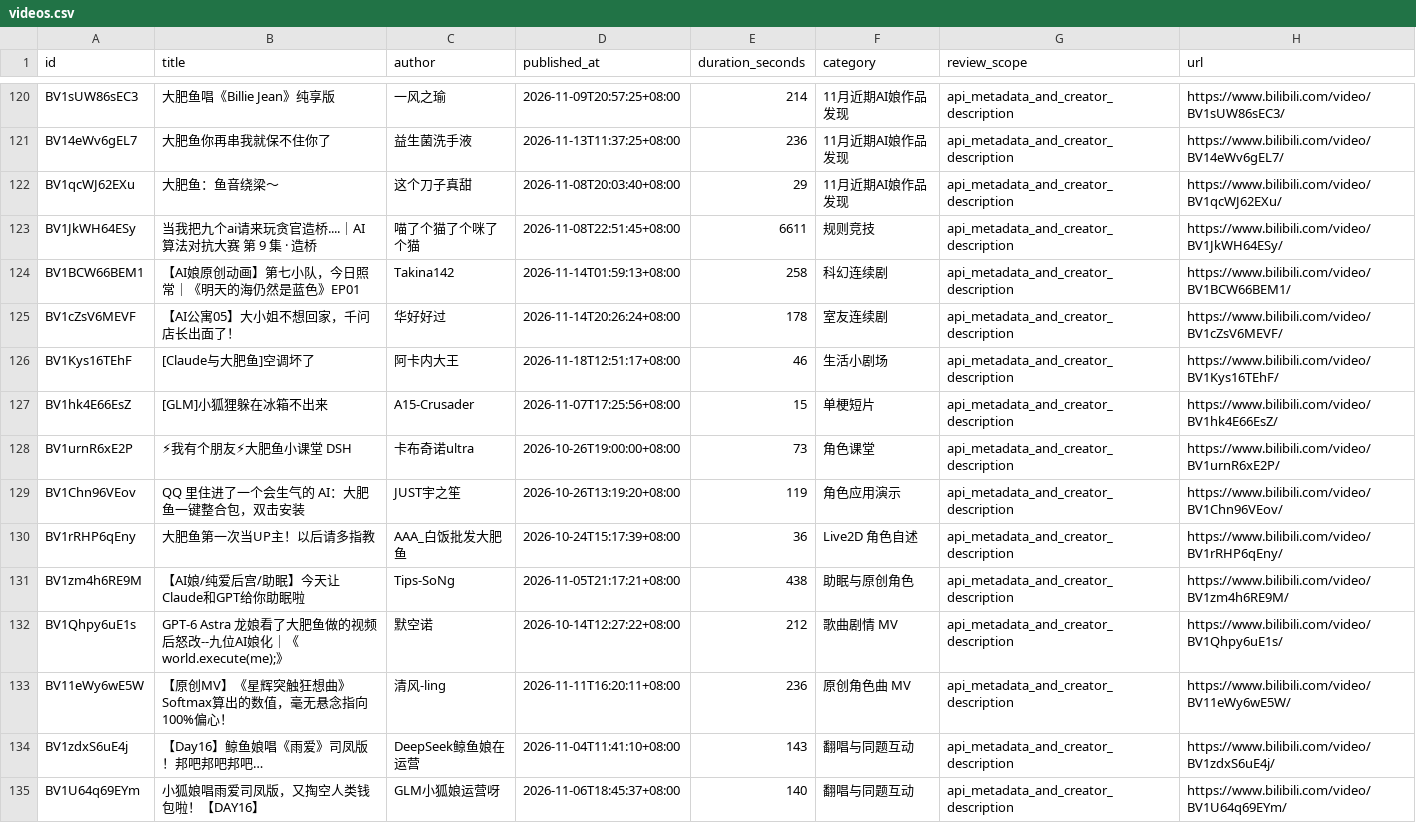
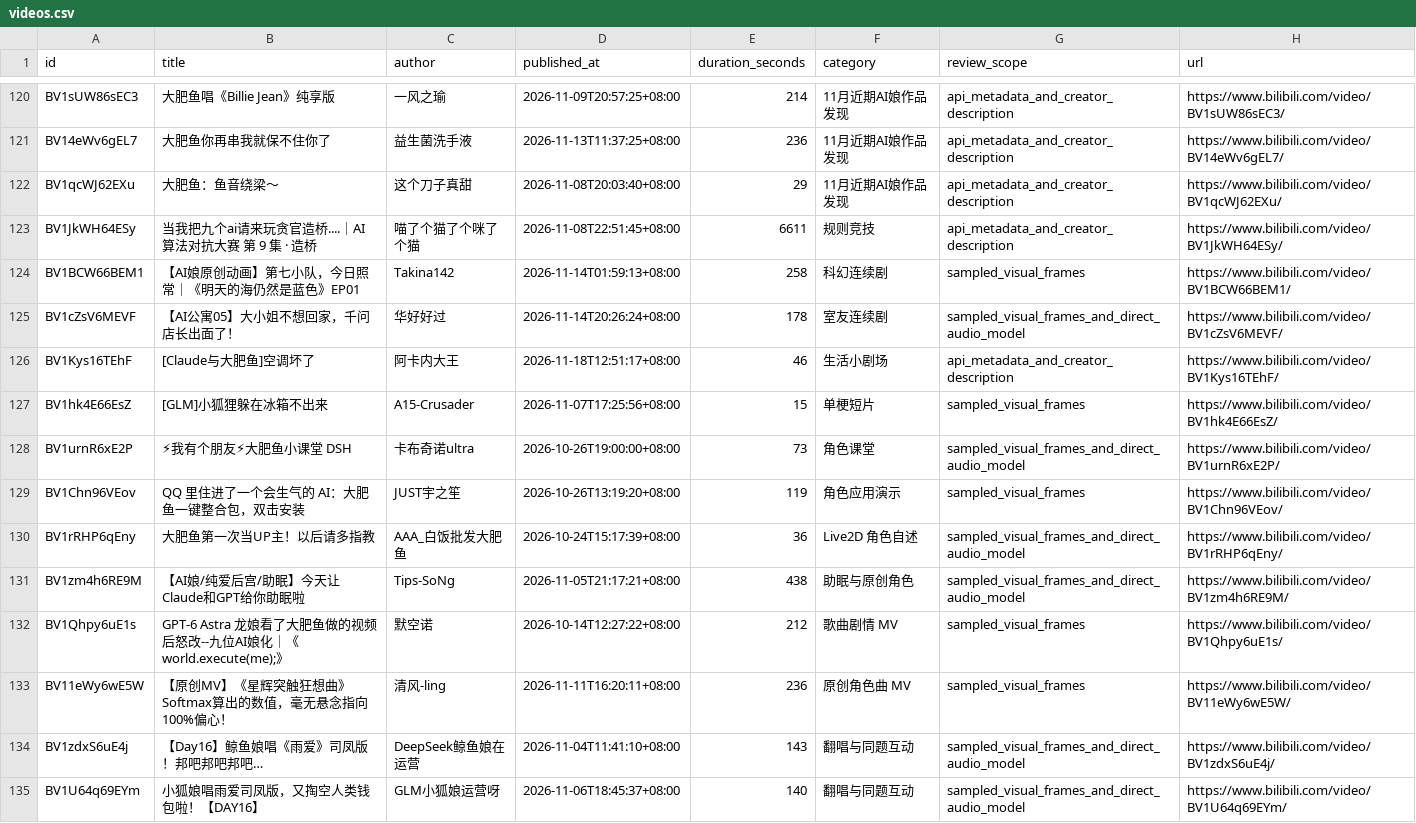
Before and after one commit to HABAI182/ai-girls-atlas, a CSV file: data/videos.csv, drawn as a sheet; only a part is shown, gaps mark what is left out; the diff names each change by its address in the sheet, - before the commit and + after, or states it on an @@ line.

```diff
--- a/data/videos.csv
+++ b/data/videos.csv
-G124 (review_scope): api_metadata_and_creator_description
+G124 (review_scope): sampled_visual_frames
-G125 (review_scope): api_metadata_and_creator_description
+G125 (review_scope): sampled_visual_frames_and_direct_audio_model
-G127 (review_scope): api_metadata_and_creator_description
+G127 (review_scope): sampled_visual_frames
-G128 (review_scope): api_metadata_and_creator_description
+G128 (review_scope): sampled_visual_frames_and_direct_audio_model
-G129 (review_scope): api_metadata_and_creator_description
+G129 (review_scope): sampled_visual_frames
-G130:G131 (review_scope): api_metadata_and_creator_description
+G130:G131 (review_scope): sampled_visual_frames_and_direct_audio_model
-G132:G133 (review_scope): api_metadata_and_creator_description
+G132:G133 (review_scope): sampled_visual_frames
-G134:G135 (review_scope): api_metadata_and_creator_description
+G134:G135 (review_scope): sampled_visual_frames_and_direct_audio_model
```
Also changed, not shown: data/audio.csv, videos/all-videos.csv, 35 other files.
